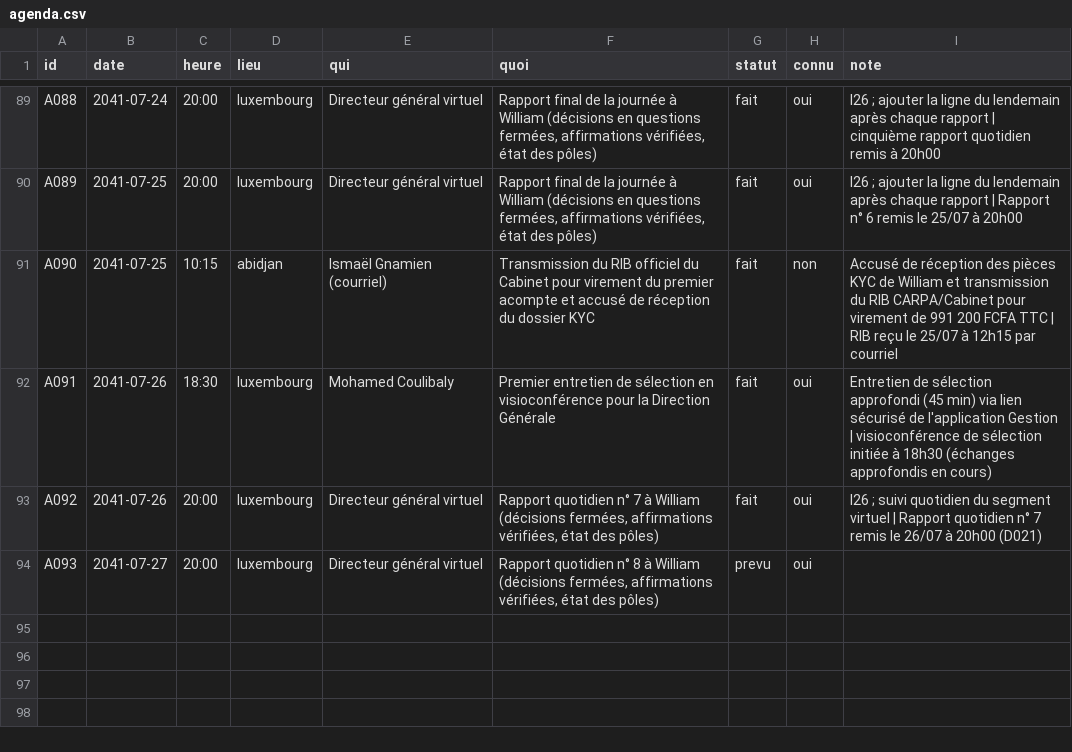
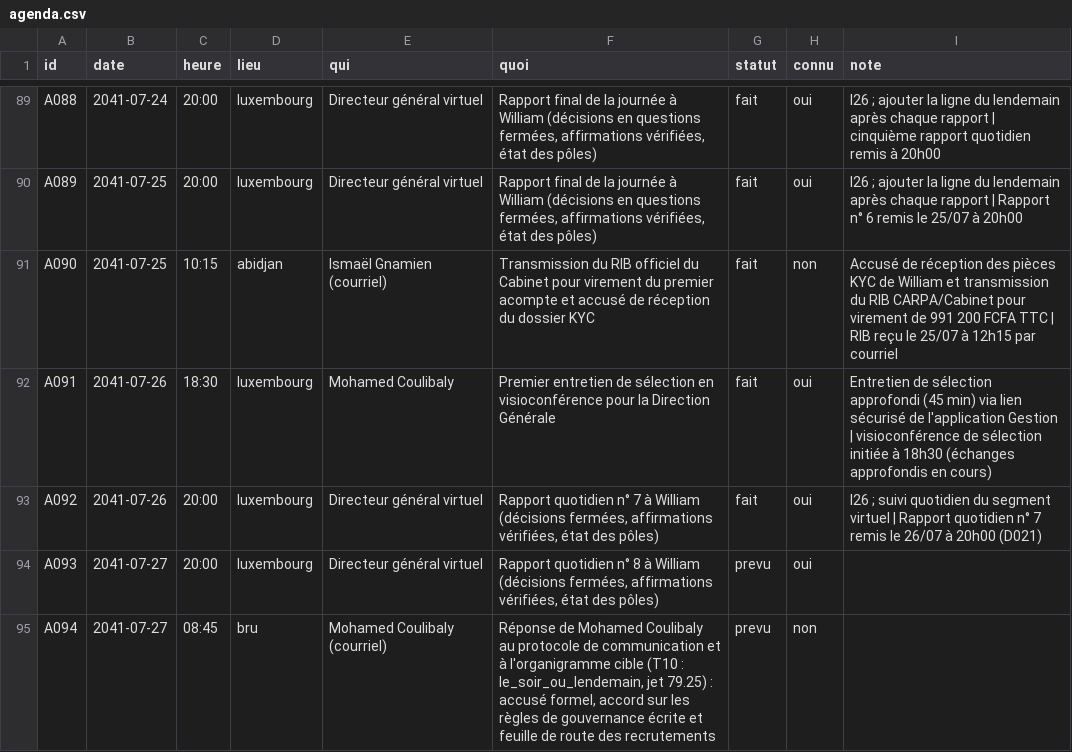
Before and after one commit to ossimiossimiwilliam10-cyber/simulation-william, a CSV file: etat/agenda.csv, drawn as a sheet; only a part is shown, gaps mark what is left out; the diff names each change by its address in the sheet, - before the commit and + after, or states it on an @@ line.

```diff
--- a/etat/agenda.csv
+++ b/etat/agenda.csv
+row 95: A094 | 2041-07-27 | 08:45 | bru | Mohamed Coulibaly (courriel) | Réponse de Mohamed Coulibaly au protocole de communication et à l'organigramme cible (T10 : le_soir_ou_lendemain, jet 79.25) : accusé formel, accord sur les règles de gouvernance écrite et feuille de route des recrutements | prevu | non
```
Also changed, not shown: donnees/ambiances.csv, etat/gestion-documents.csv, 19 other files.
